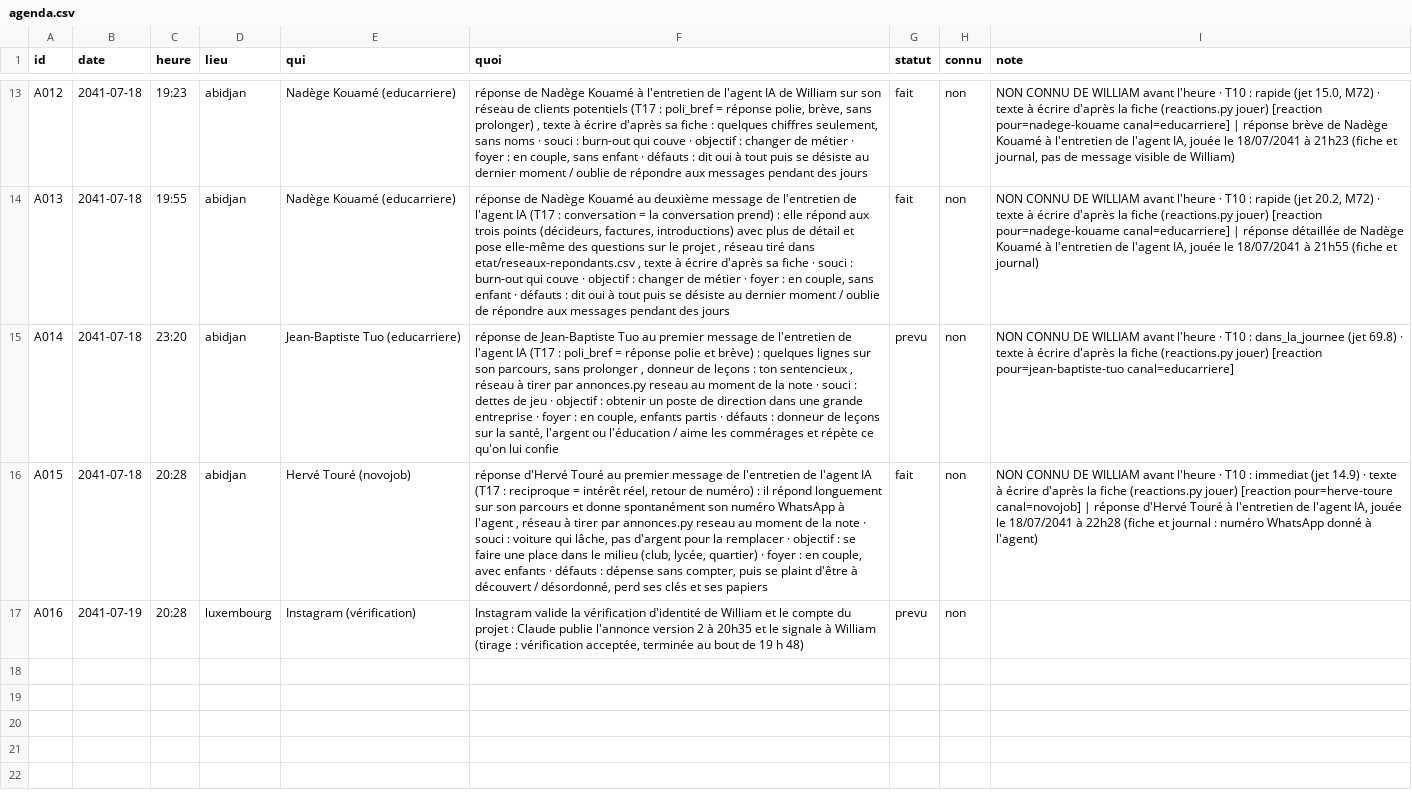
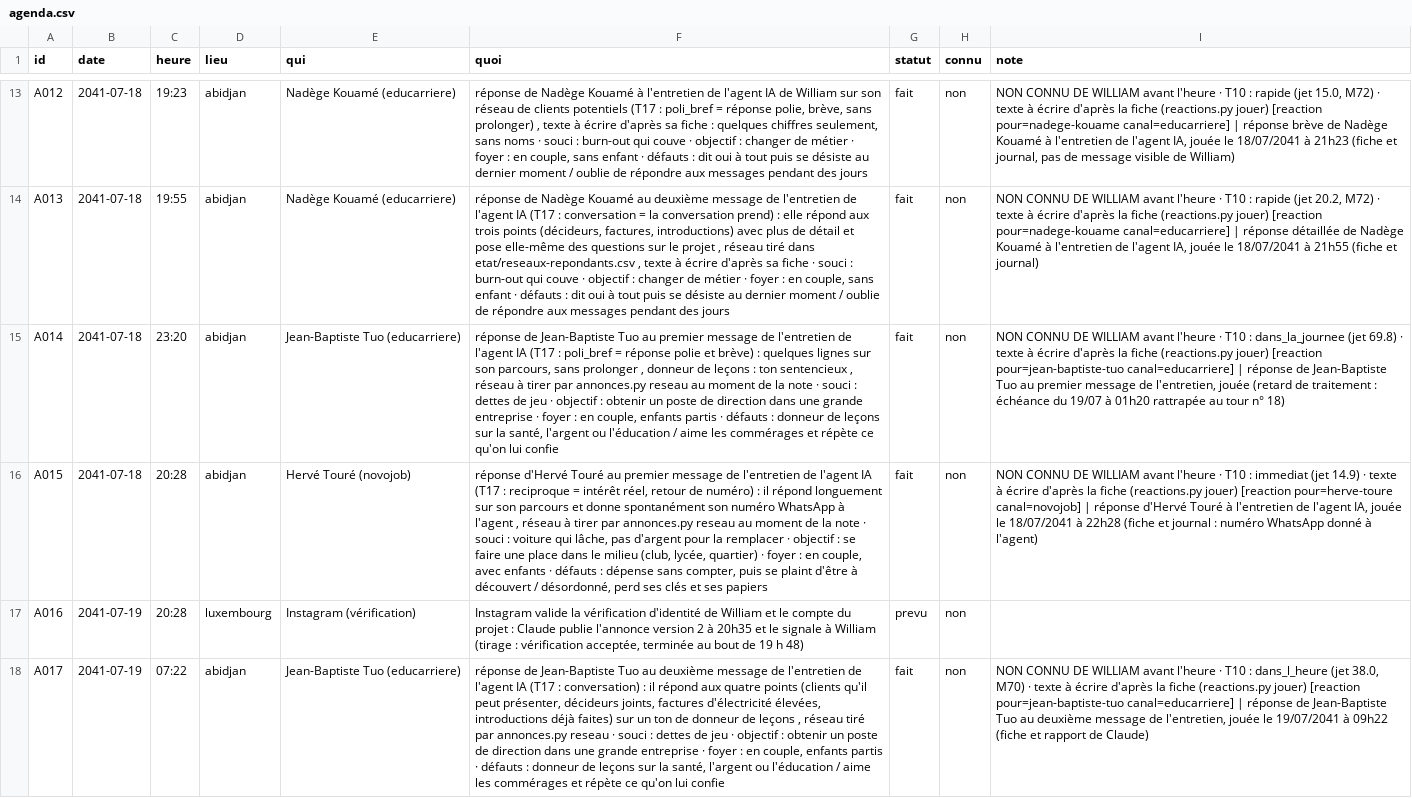
Before and after one commit to ossimiossimiwilliam10-cyber/simulation-william, a CSV file: etat/agenda.csv, drawn as a sheet; only a part is shown, gaps mark what is left out; the diff covers the shown part only; the diff names each change by its address in the sheet, - before the commit and + after, or states it on an @@ line.

```diff
--- a/etat/agenda.csv
+++ b/etat/agenda.csv
-G15 (statut): prevu
+G15 (statut): fait
-I15 (note): …pour=jean-baptiste-tuo canal=educarriere]
+I15 (note): …pour=jean-baptiste-tuo canal=educarriere] | réponse de Jean-Baptiste Tuo au premier message de l'entretien, jouée (retard de traitement : échéance du 19/07 à 01h20 rattrapée au tour n° 18)
+row 18: A017 | 2041-07-19 | 07:22 | abidjan | Jean-Baptiste Tuo (educarriere) | réponse de Jean-Baptiste Tuo au deuxième message de l'entretien de l'agent IA (T17 : conversation) : il répond aux quatre points (clients qu'il peut présenter, décideurs joints, factures d'électricité élevées, introductions déjà faites) sur un ton de donneur de leçons , réseau tiré par annonces.py reseau · souci : dettes de jeu · objectif : obtenir un poste de direction dans une grande entreprise · foyer : en couple, enfants partis · défauts : donneur de leçons sur la santé, l'argent ou l'éducation / aime les commérages et répète ce qu'on lui confie | fait | non | NON CONNU DE WILLIAM avant l'heure · T10 : dans_l_heure (jet 38.0, M70) · texte à écrire d'après la fiche (reactions.py jouer) [reaction pour=jean-baptiste-tuo canal=educarriere] | réponse de Jean-Baptiste Tuo au deuxième message de l'entretien, jouée le 19/07/2041 à 09h22 (fiche et rapport de Claude)
```
Also changed, not shown: 3 added rows elsewhere in this file, etat/annonces.csv, etat/gestion-candidats.csv, 24 other files.
